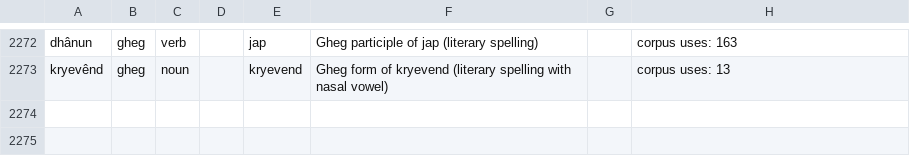
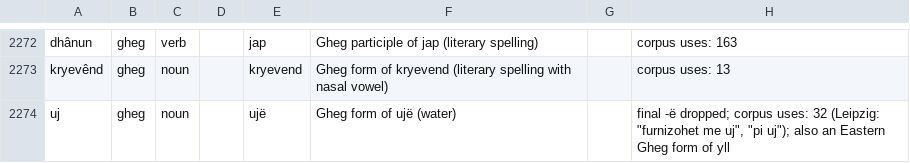
Before and after one commit to EndritRushiti/FjaloriShqip, a TSV file: dialekte/korpus-gege.tsv, drawn as a sheet; only a part is shown, gaps mark what is left out; the diff names each change by its address in the sheet, - before the commit and + after, or states it on an @@ line.

```diff
--- a/dialekte/korpus-gege.tsv
+++ b/dialekte/korpus-gege.tsv
+row 2274: uj | gheg | noun |  | ujë | Gheg form of ujë (water) |  | final -ë dropped; corpus uses: 32 (Leipzig: "furnizohet me uj", "pi uj"); also an Eastern Gheg form of yll
```
Also changed, not shown: tools/perkthyes/trajta.tsv, 4 other files.
